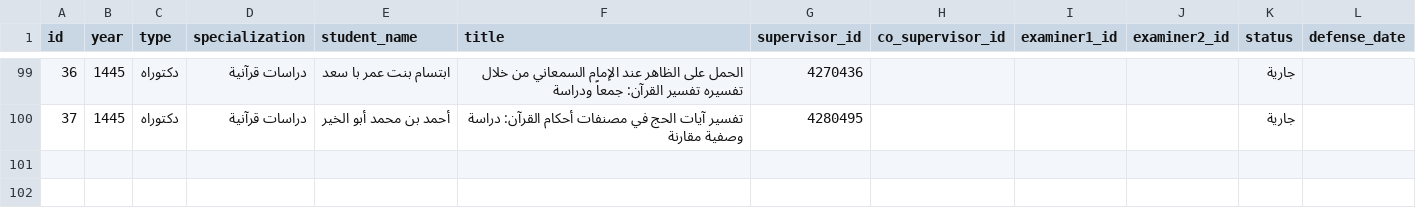
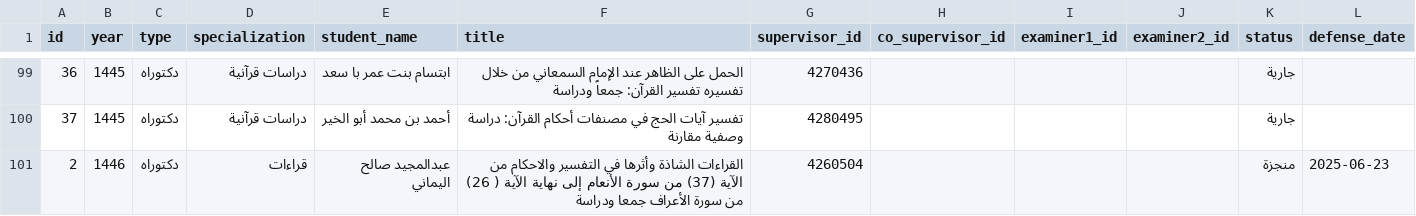
Before and after one commit to majed354/faculty-activities, a CSV file: data/theses.csv, drawn as a sheet; only a part is shown, gaps mark what is left out; the diff covers the shown part only.

Commit message:
Update theses.csv

```diff
--- a/data/theses.csv
+++ b/data/theses.csv
@@ -100 +100,2 @@ id;year;type;specialization;student_name;title;supervisor_id;co_supervisor_id;ex
 37;1445;دكتوراه;دراسات قرآنية;أحمد بن محمد أبو الخير;تفسير آيات الحج في مصنفات أحكام القرآن: دراسة وصفية مقارنة;4280495;;;;جارية;
+2;1446;دكتوراه;قراءات;عبدالمجيد صالح اليماني;القراءات الشاذة وأثرها في التفسير والاحكام من الآية (37) من سورة الأنعام إلى نهاية الآية ( 26) من سورة الأعراف جمعا ودراسة;4260504;;;;منجزة;2025-06-23
```
Also changed, not shown: 1 added row elsewhere in this file.
